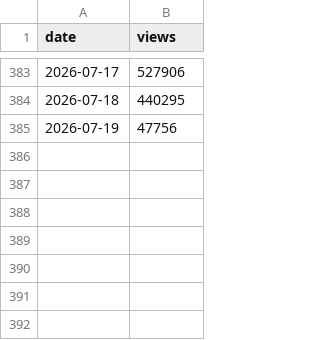
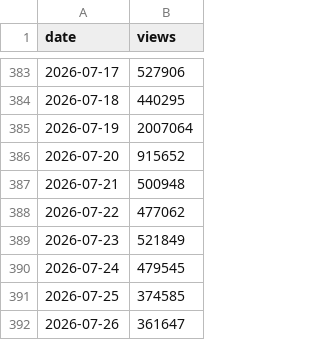
Before and after one commit to LiamcKerr/ofh-stats-dashboard, a CSV file: data/giphy-daily.csv, drawn as a sheet; only a part is shown, gaps mark what is left out.

```diff
--- a/data/giphy-daily.csv
+++ b/data/giphy-daily.csv
@@ -384,2 +384,9 @@ date,views
 2026-07-18,440295
-2026-07-19,47756
+2026-07-19,2007064
+2026-07-20,915652
+2026-07-21,500948
+2026-07-22,477062
+2026-07-23,521849
+2026-07-24,479545
+2026-07-25,374585
+2026-07-26,361647
```
Also changed, not shown: data/klipy-impressions-daily.csv, data/klipy-top-countries.csv, 10 other files.
